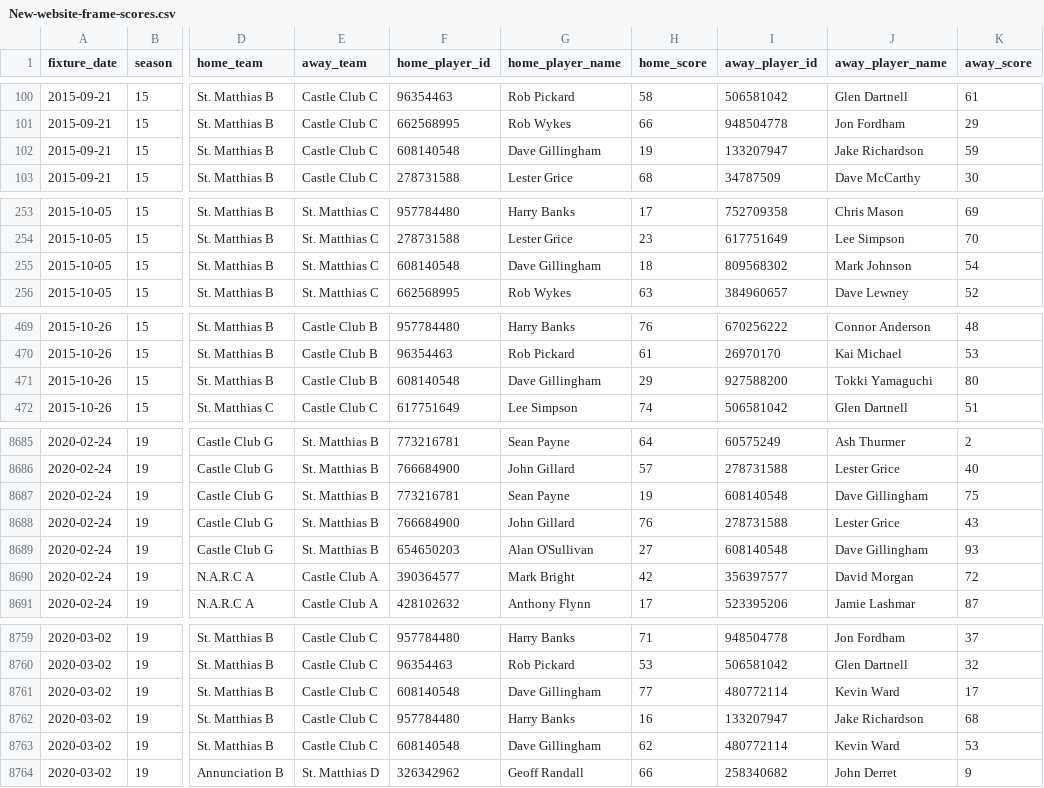
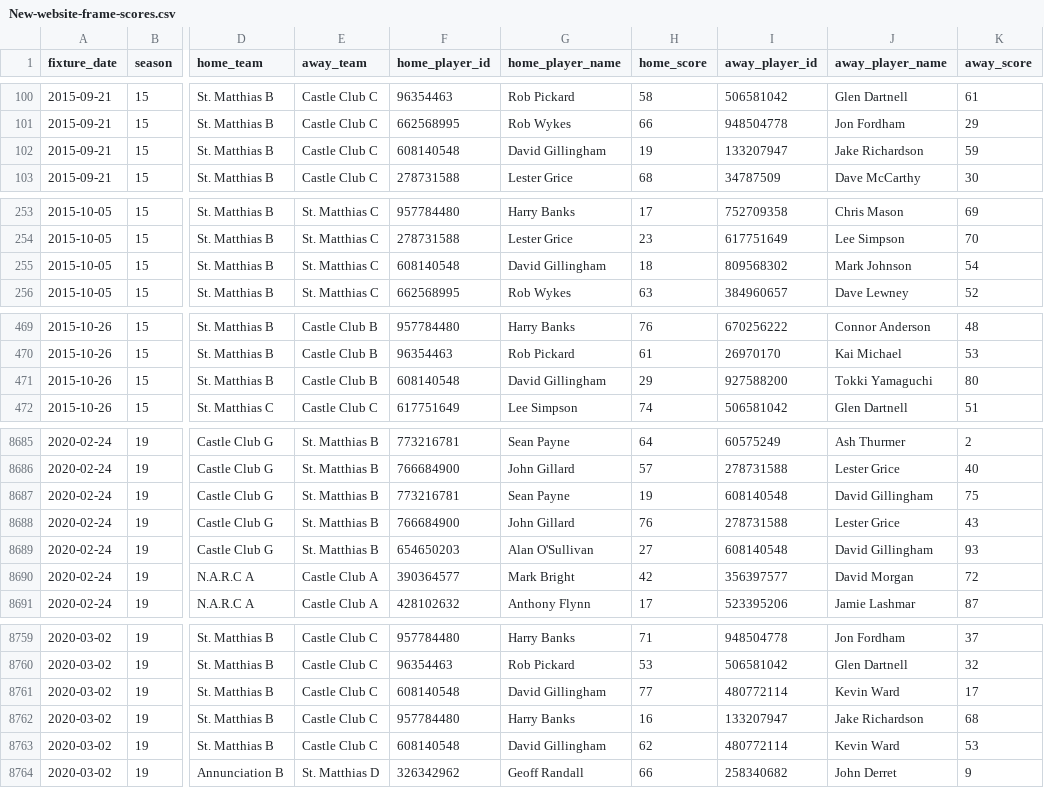
Before and after one commit to sheepworrier/bhdbsl, a CSV file: New-website-frame-scores.csv, drawn as a sheet; only a part is shown, gaps mark what is left out; the diff covers the shown part only; the diff names each change by its address in the sheet, - before the commit and + after, or states it on an @@ line.

Commit message:
Fix some recent name changes on new website

```diff
--- a/New-website-frame-scores.csv
+++ b/New-website-frame-scores.csv
-G102 (home_player_name): Dave Gillingham
+G102 (home_player_name): David Gillingham
-G255 (home_player_name): Dave Gillingham
+G255 (home_player_name): David Gillingham
-G471 (home_player_name): Dave Gillingham
+G471 (home_player_name): David Gillingham
-J8687 (away_player_name): Dave Gillingham
+J8687 (away_player_name): David Gillingham
-J8689 (away_player_name): Dave Gillingham
+J8689 (away_player_name): David Gillingham
-G8761 (home_player_name): Dave Gillingham
+G8761 (home_player_name): David Gillingham
-G8763 (home_player_name): Dave Gillingham
+G8763 (home_player_name): David Gillingham
```
Also changed, not shown: 109 edited cells elsewhere in this file, 1 other file.
